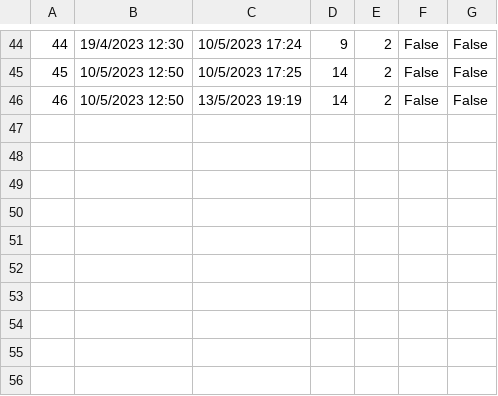
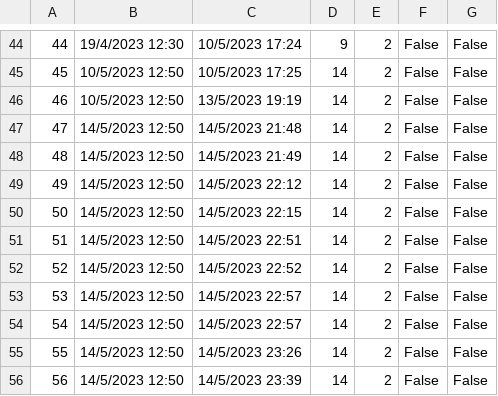
Before and after one commit to banja001/Alt-F4, a CSV file: booking/booking/Resources/Data/appointment.csv, drawn as a sheet; only a part is shown, gaps mark what is left out; the diff names each change by its address in the sheet, - before the commit and + after, or states it on an @@ line.

```diff
--- a/booking/booking/Resources/Data/appointment.csv
+++ b/booking/booking/Resources/Data/appointment.csv
+row 47: 47 | 14/5/2023 12:50 | 14/5/2023 21:48 | 14 | 2 | False | False
+row 48: 48 | 14/5/2023 12:50 | 14/5/2023 21:49 | 14 | 2 | False | False
+row 49: 49 | 14/5/2023 12:50 | 14/5/2023 22:12 | 14 | 2 | False | False
+row 50: 50 | 14/5/2023 12:50 | 14/5/2023 22:15 | 14 | 2 | False | False
+row 51: 51 | 14/5/2023 12:50 | 14/5/2023 22:51 | 14 | 2 | False | False
+row 52: 52 | 14/5/2023 12:50 | 14/5/2023 22:52 | 14 | 2 | False | False
+row 53: 53 | 14/5/2023 12:50 | 14/5/2023 22:57 | 14 | 2 | False | False
+row 54: 54 | 14/5/2023 12:50 | 14/5/2023 22:57 | 14 | 2 | False | False
+row 55: 55 | 14/5/2023 12:50 | 14/5/2023 23:26 | 14 | 2 | False | False
+row 56: 56 | 14/5/2023 12:50 | 14/5/2023 23:39 | 14 | 2 | False | False
```
Also changed, not shown: booking/booking/Resources/Data/appointmentcheckpoint.csv, booking/booking/Resources/Data/tour.csv, 24 other files.
